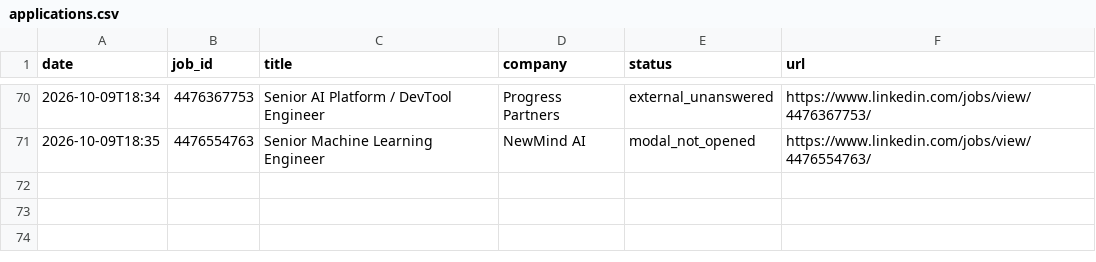
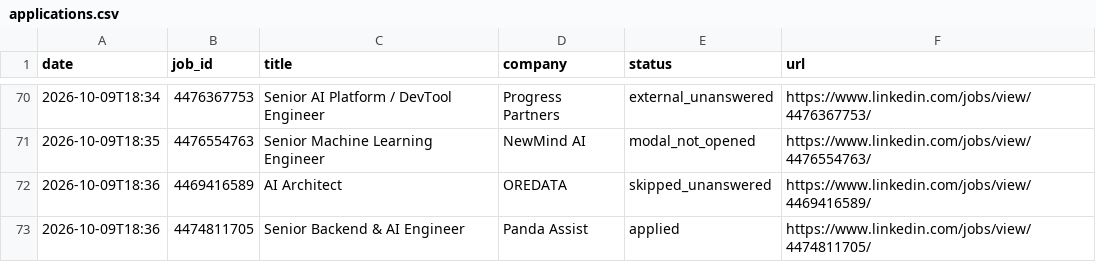
Before and after one commit to frizbee/job-apply-assistant, a CSV file: data/applications.csv, drawn as a sheet; only a part is shown, gaps mark what is left out; the diff names each change by its address in the sheet, - before the commit and + after, or states it on an @@ line.

```diff
--- a/data/applications.csv
+++ b/data/applications.csv
+row 72: 2026-10-09T18:36 | 4469416589 | AI Architect | OREDATA | skipped_unanswered | https://www.linkedin.com/jobs/view/4469416589/
+row 73: 2026-10-09T18:36 | 4474811705 | Senior Backend & AI Engineer | Panda Assist | applied | https://www.linkedin.com/jobs/view/4474811705/
```
Also changed, not shown: 2 other files.
